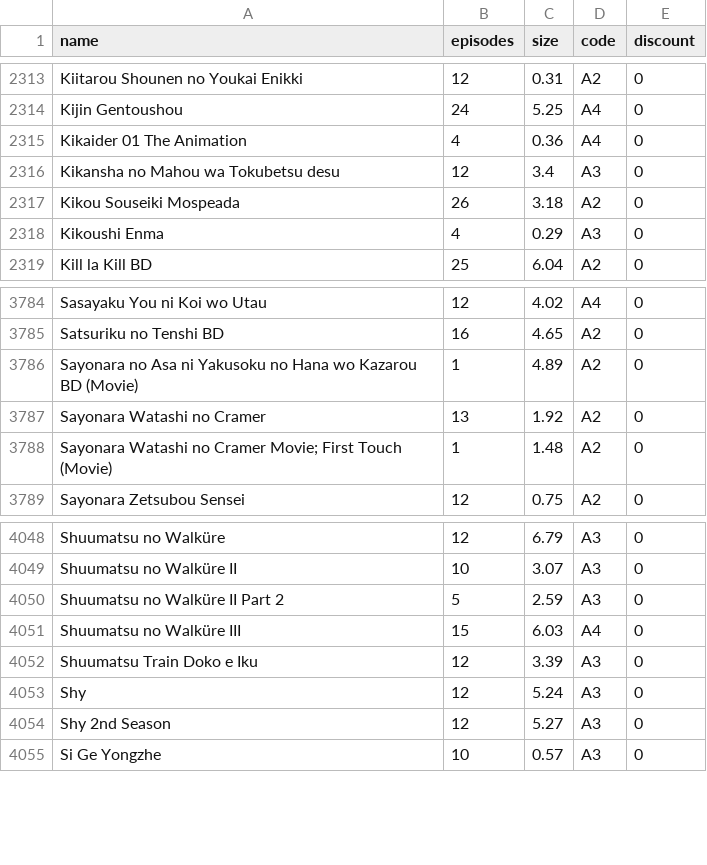
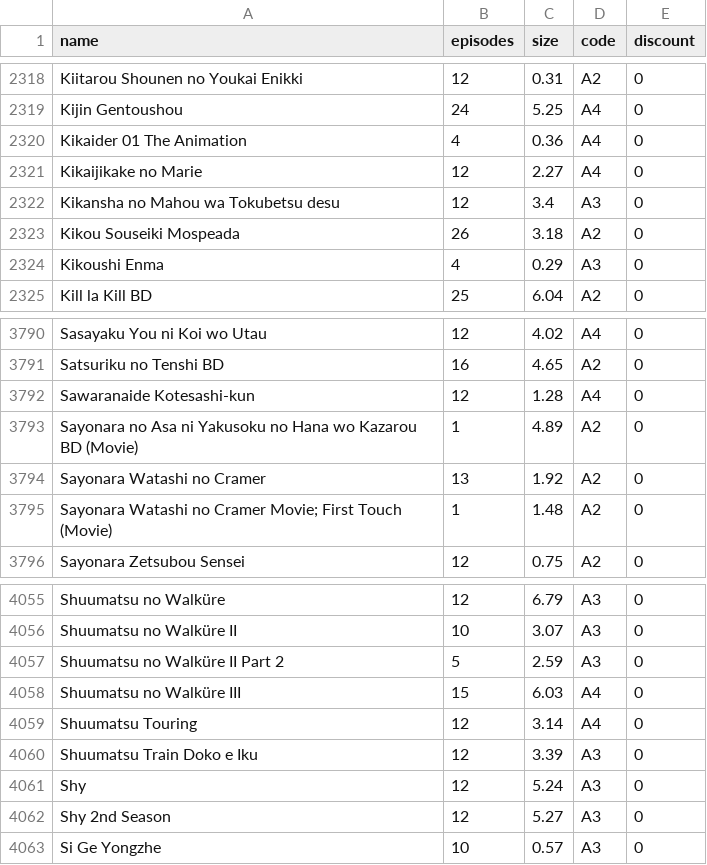
Before and after one commit to Tofan02/anime_store, a CSV file: data/anime-23122025.csv (was data/anime-21122025.csv), drawn as a sheet; only a part is shown, gaps mark what is left out; the diff covers the shown part only.

```diff
--- a/data/anime-21122025.csv
+++ b/data/anime-23122025.csv
@@ -2315,2 +2320,3 @@ Kijin Gentoushou;24;5.25;A4;0
 Kikaider 01 The Animation;4;0.36;A4;0
+Kikaijikake no Marie ;12;2.27;A4;0
 Kikansha no Mahou wa Tokubetsu desu;12;3.4;A3;0
@@ -3785,2 +3791,3 @@ Sasayaku You ni Koi wo Utau;12;4.02;A4;0
 Satsuriku no Tenshi BD;16;4.65;A2;0
+Sawaranaide Kotesashi-kun ;12;1.28;A4;0
 Sayonara no Asa ni Yakusoku no Hana wo Kazarou BD (Movie);1;4.89;A2;0
@@ -4051,2 +4058,3 @@ Shuumatsu no Walküre II Part 2;5;2.59;A3;0
 Shuumatsu no Walküre III  ;15;6.03;A4;0
+Shuumatsu Touring ;12;3.14;A4;0
 Shuumatsu Train Doko e Iku;12;3.39;A3;0
```
Also changed, not shown: 5 added rows elsewhere in this file, 1 other file.
